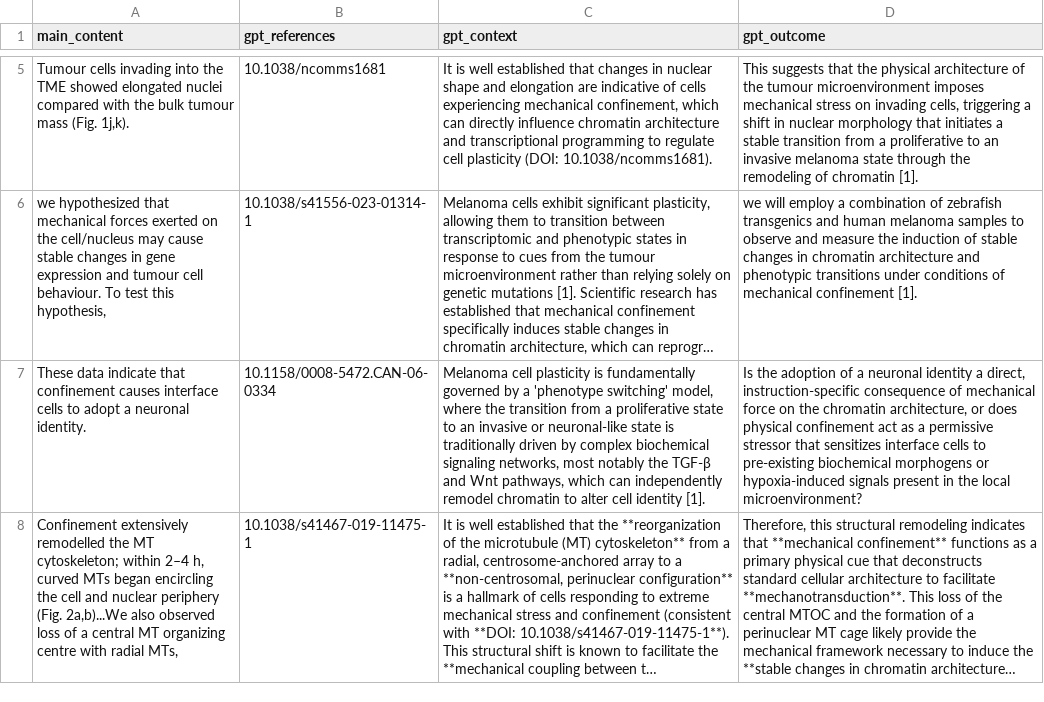
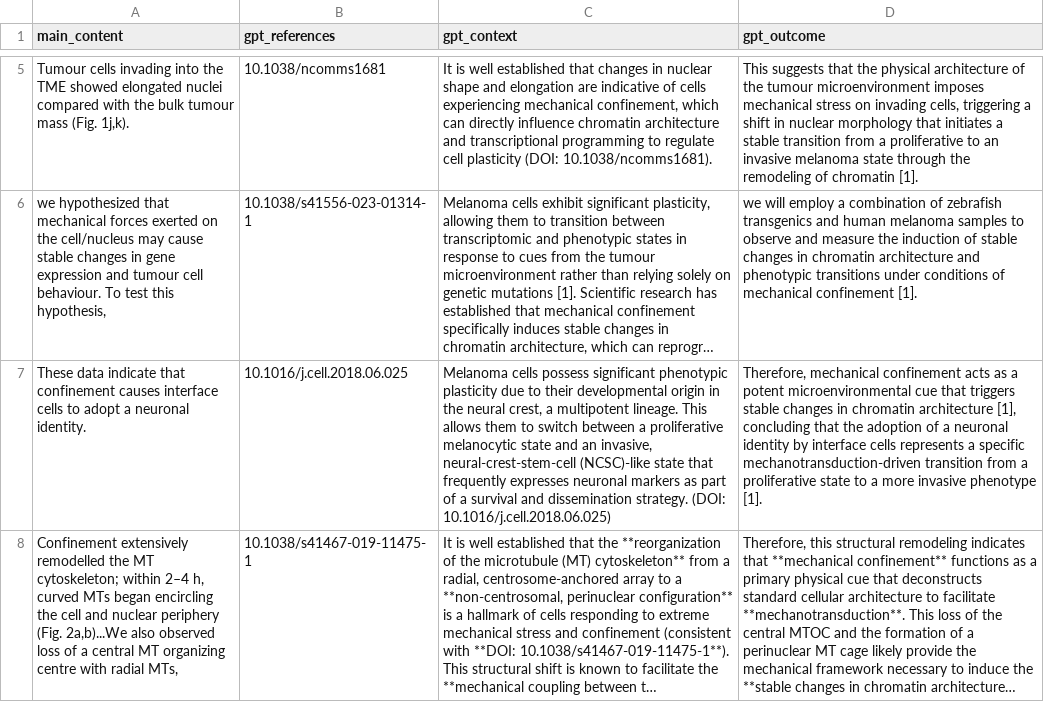
Before and after one commit to kelsingo/biology-reasoning-tool, a CSV file: data/notebooklm-experiments/results.csv, drawn as a sheet; only a part is shown, gaps mark what is left out; long unchanged cells end in …; the diff covers the shown part only; the diff names each change by its address in the sheet, - before the commit and + after, or states it on an @@ line.

```diff
--- a/data/notebooklm-experiments/results.csv
+++ b/data/notebooklm-experiments/results.csv
-B7 (gpt_references): 10.1158/0008-5472.CAN-06-0334
+B7 (gpt_references): 10.1016/j.cell.2018.06.025
-C7 (gpt_context): Melanoma cell plasticity is fundamentally governed by a 'phenotype switching' model, where the transition from a proliferative state to an invasive or neuronal-like state is traditionally driven by complex biochemical signaling networks, most notably the TGF-β and Wnt pathways, which can independently remodel chromatin to alter cell identity [1].
+C7 (gpt_context): Melanoma cells possess significant phenotypic plasticity due to their developmental origin in the neural crest, a multipotent lineage. This allows them to switch between a proliferative melanocytic state and an invasive, neural-crest-stem-cell (NCSC)-like state that frequently expresses neuronal markers as part of a survival and dissemination strategy. (DOI: 10.1016/j.cell.2018.06.025)
-D7 (gpt_outcome): Is the adoption of a neuronal identity a direct, instruction-specific consequence of mechanical force on the chromatin architecture, or does physical confinement act as a permissive stressor that sensitizes interface cells to pre-existing biochemical morphogens or hypoxia-induced signals present in the local microenvironment?
+D7 (gpt_outcome): Therefore, mechanical confinement acts as a potent microenvironmental cue that triggers stable changes in chromatin architecture [1], concluding that the adoption of a neuronal identity by interface cells represents a specific mechanotransduction-driven transition from a proliferative state to a more invasive phenotype [1].
```
Also changed, not shown: 1 added row and 3 edited cells elsewhere in this file, 1 other file.
